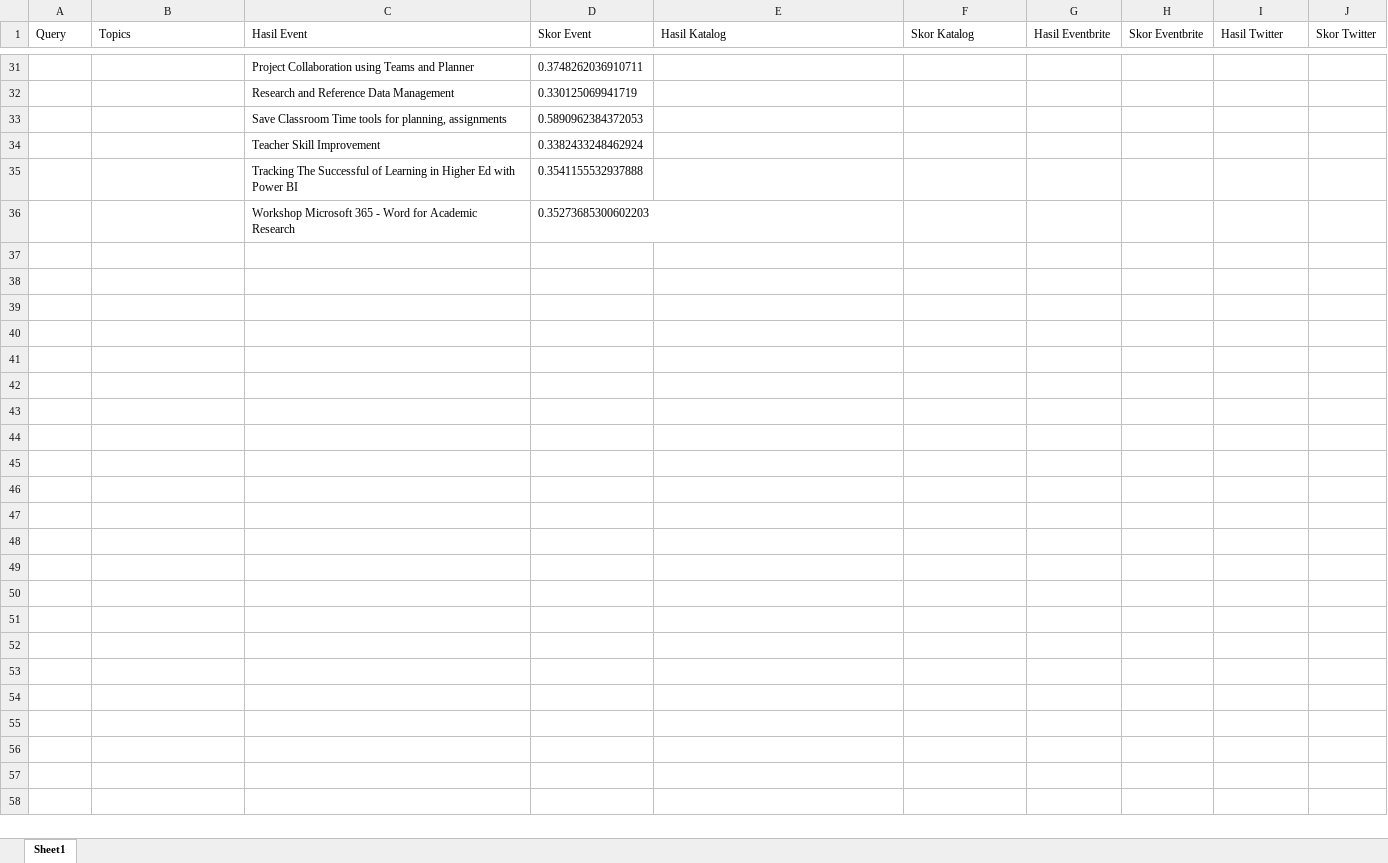
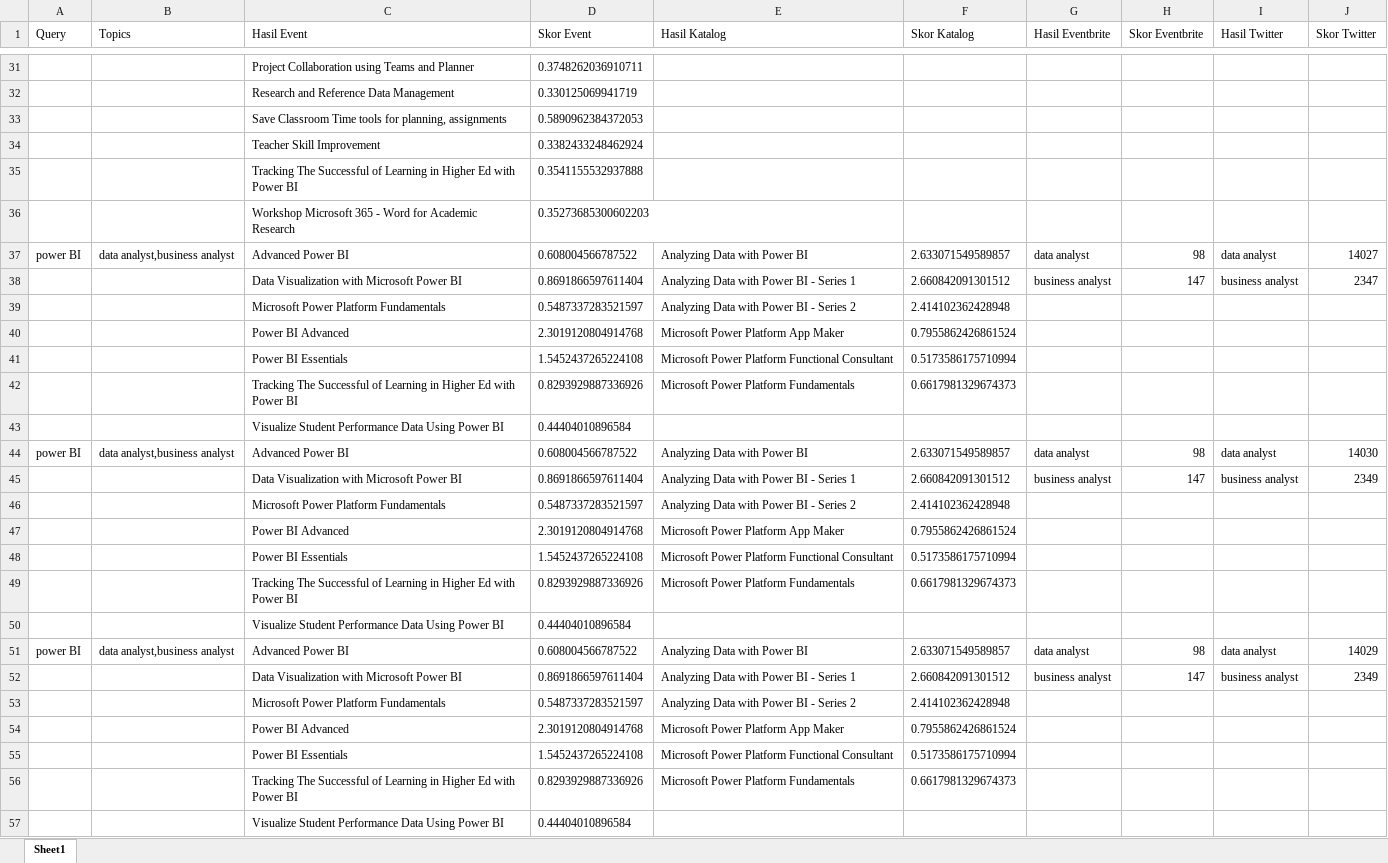
Before and after one commit to luthfidhani/sistem-skoring-pelatihan-microsoft, an Excel workbook: skoring/utils/datasets/Result History.xlsx, sheet Sheet1, drawn as a sheet; only a part is shown, gaps mark what is left out; values as stored, in another font and other column widths than the file's, no borders; the diff names each change by its address in the sheet, - before the commit and + after, or states it on an @@ line.

Commit message:
fix: max average values

```diff
--- a/skoring/utils/datasets/Result History.xlsx (sheet Sheet1)
+++ b/skoring/utils/datasets/Result History.xlsx (sheet Sheet1)
+row 37: power BI | data analyst,business analyst | Advanced Power BI | 0.608004566787522 | Analyzing Data with Power BI | 2.633071549589857 | data analyst | 98 | data analyst | 14027
+row 38:  |  | Data Visualization with Microsoft Power BI | 0.8691866597611404 | Analyzing Data with Power BI - Series 1 | 2.660842091301512 | business analyst | 147 | business analyst | 2347
+row 39:  |  | Microsoft Power Platform Fundamentals | 0.5487337283521597 | Analyzing Data with Power BI - Series 2 | 2.414102362428948
+row 40:  |  | Power BI Advanced | 2.3019120804914768 | Microsoft Power Platform App Maker | 0.7955862426861524
+row 41:  |  | Power BI Essentials | 1.5452437265224108 | Microsoft Power Platform Functional Consultant | 0.5173586175710994
+row 42:  |  | Tracking The Successful of Learning in Higher Ed with Power BI | 0.8293929887336926 | Microsoft Power Platform Fundamentals | 0.6617981329674373
+row 43:  |  | Visualize Student Performance Data Using Power BI | 0.44404010896584
+row 44: power BI | data analyst,business analyst | Advanced Power BI | 0.608004566787522 | Analyzing Data with Power BI | 2.633071549589857 | data analyst | 98 | data analyst | 14030
+row 45:  |  | Data Visualization with Microsoft Power BI | 0.8691866597611404 | Analyzing Data with Power BI - Series 1 | 2.660842091301512 | business analyst | 147 | business analyst | 2349
+row 46:  |  | Microsoft Power Platform Fundamentals | 0.5487337283521597 | Analyzing Data with Power BI - Series 2 | 2.414102362428948
+row 47:  |  | Power BI Advanced | 2.3019120804914768 | Microsoft Power Platform App Maker | 0.7955862426861524
+row 48:  |  | Power BI Essentials | 1.5452437265224108 | Microsoft Power Platform Functional Consultant | 0.5173586175710994
+row 49:  |  | Tracking The Successful of Learning in Higher Ed with Power BI | 0.8293929887336926 | Microsoft Power Platform Fundamentals | 0.6617981329674373
+row 50:  |  | Visualize Student Performance Data Using Power BI | 0.44404010896584
+row 51: power BI | data analyst,business analyst | Advanced Power BI | 0.608004566787522 | Analyzing Data with Power BI | 2.633071549589857 | data analyst | 98 | data analyst | 14029
+row 52:  |  | Data Visualization with Microsoft Power BI | 0.8691866597611404 | Analyzing Data with Power BI - Series 1 | 2.660842091301512 | business analyst | 147 | business analyst | 2349
+row 53:  |  | Microsoft Power Platform Fundamentals | 0.5487337283521597 | Analyzing Data with Power BI - Series 2 | 2.414102362428948
+row 54:  |  | Power BI Advanced | 2.3019120804914768 | Microsoft Power Platform App Maker | 0.7955862426861524
+row 55:  |  | Power BI Essentials | 1.5452437265224108 | Microsoft Power Platform Functional Consultant | 0.5173586175710994
+row 56:  |  | Tracking The Successful of Learning in Higher Ed with Power BI | 0.8293929887336926 | Microsoft Power Platform Fundamentals | 0.6617981329674373
+row 57:  |  | Visualize Student Performance Data Using Power BI | 0.44404010896584
```
Also changed, not shown: 3 other files.
